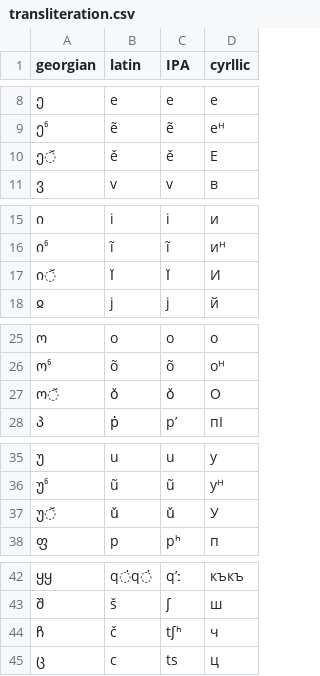
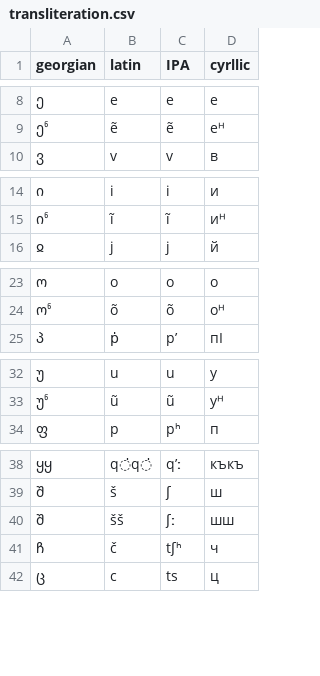
Before and after one commit to agricolamz/tsova_tush_fst, a CSV file: data/transliteration.csv, drawn as a sheet; only a part is shown, gaps mark what is left out; the diff covers the shown part only.

```diff
--- a/data/transliteration.csv
+++ b/data/transliteration.csv
@@ -9,3 +9,2 @@ georgian,latin,IPA,cyrllic
 ეჼ,ẽ,ẽ,еᴴ
-ე̆,ě,ě,Е
 ვ,v,v,в
@@ -16,3 +15,2 @@ georgian,latin,IPA,cyrllic
 იჼ,ĩ,ĩ,иᴴ
-ი̆,ǐ,ǐ,И
 ჲ,j,j,й
@@ -26,3 +24,2 @@ georgian,latin,IPA,cyrllic
 ოჼ,õ,õ,оᴴ
-ო̆,ǒ,ǒ,О
 პ,ṗ,pʼ,пI
@@ -36,3 +33,2 @@ georgian,latin,IPA,cyrllic
 უჼ,ũ,ũ,уᴴ
-უ̆,ǔ,ǔ,У
 ფ,p,pʰ,п
@@ -43,2 +39,3 @@ georgian,latin,IPA,cyrllic
 შ,š,ʃ,ш
+შ,šš,ʃː,шш
 ჩ,č,tʃʰ,ч
```
Also changed, not shown: 1 removed row elsewhere in this file, 23 other files.
